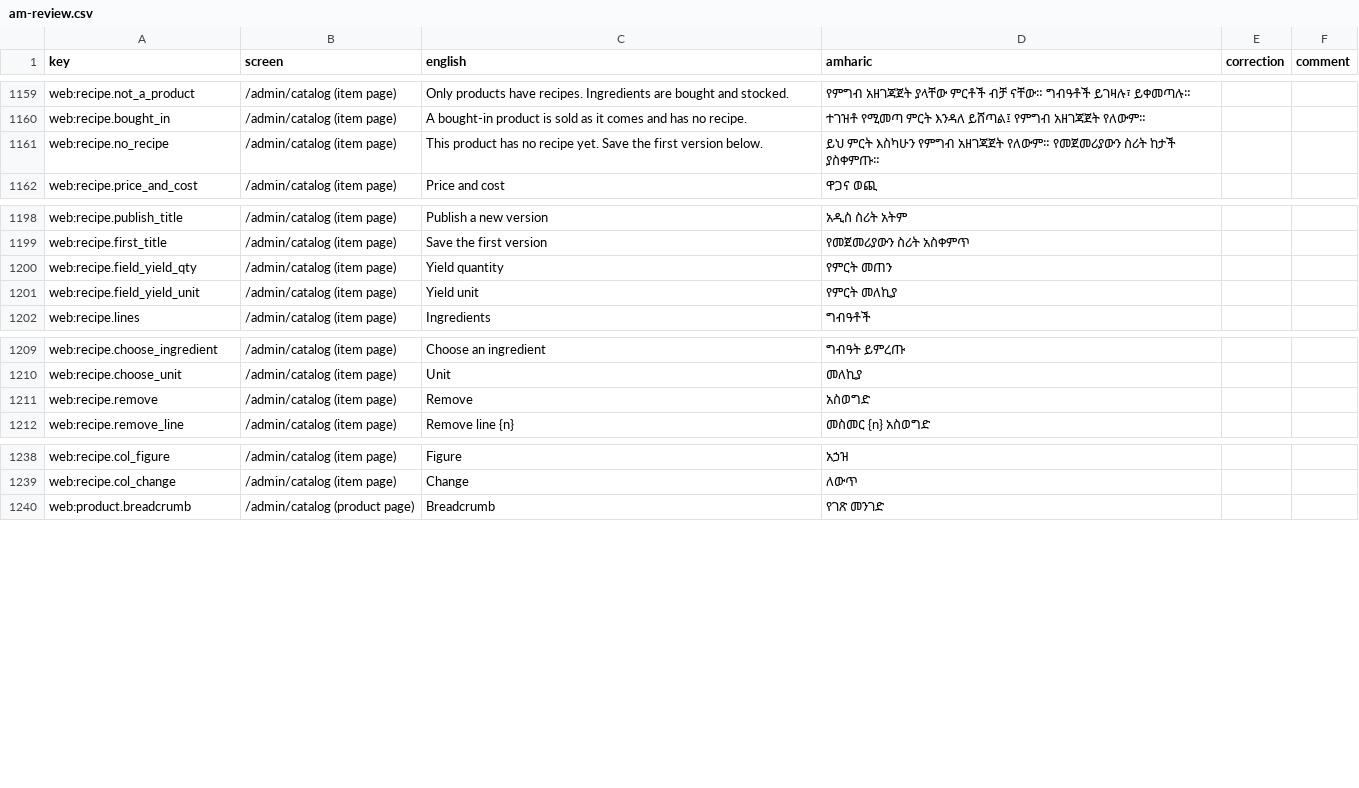
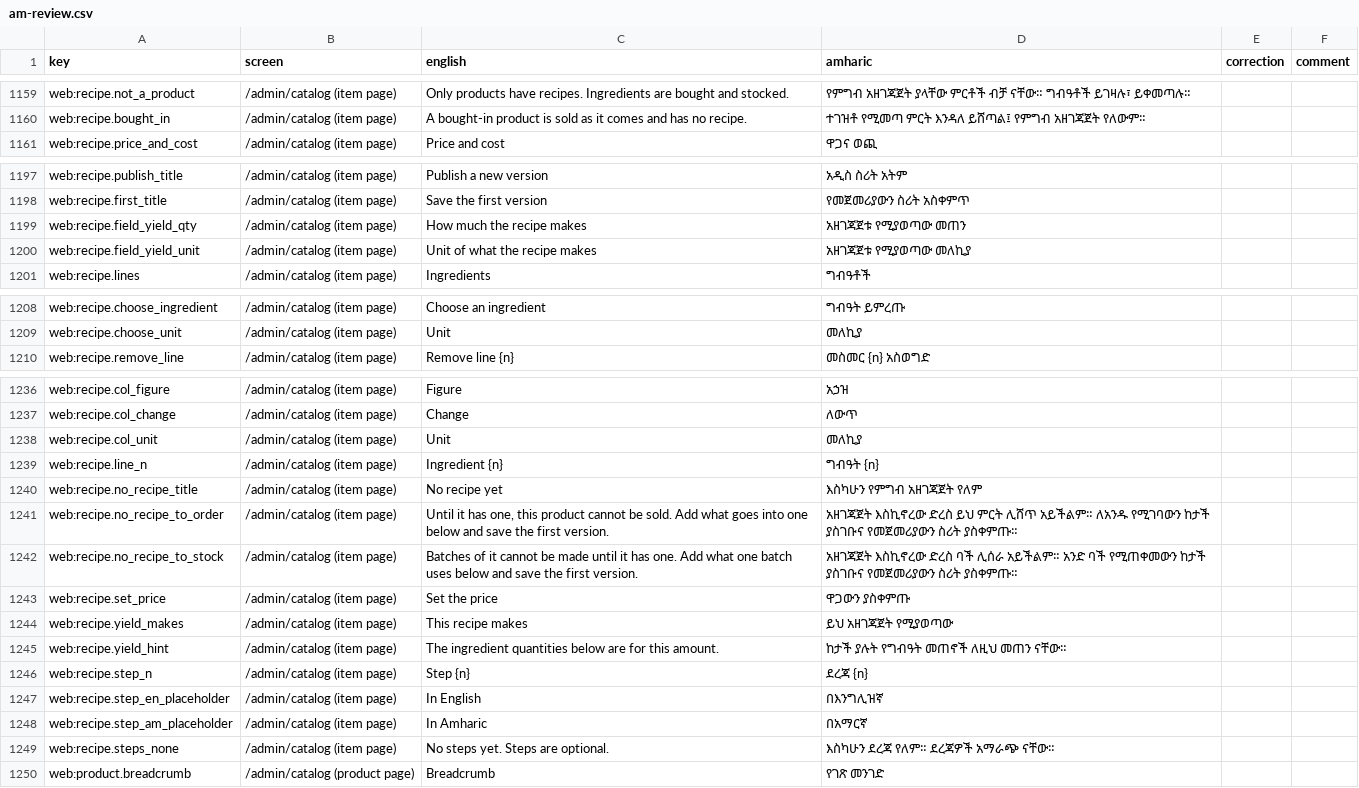
Before and after one commit to obssa/bakery-ops, a CSV file: docs/i18n/am-review.csv, drawn as a sheet; only a part is shown, gaps mark what is left out.

Commit message:
phase-6/recipe-editor-layout: the recipe lines are laid out by the room the form has, a table with its column names once in a wide form and a small card per line in the drawer and on a phone, with a trash icon, a % inside the waste and every control still named by its line; the drawer's yield reads "This recipe makes [1] [pcs]", steps follow the same rule, no recipe yet is a callout saying what it means, and "Set the price" closes the drawer onto the price field

```diff
--- a/docs/i18n/am-review.csv
+++ b/docs/i18n/am-review.csv
@@ -1160,3 +1160,2 @@ web:recipe.not_a_product,/admin/catalog (item page),Only products have recipes.
 web:recipe.bought_in,/admin/catalog (item page),A bought-in product is sold as it comes and has no recipe.,ተገዝቶ የሚመጣ ምርት እንዳለ ይሸጣል፤ የምግብ አዘገጃጀት የለውም።,,
-web:recipe.no_recipe,/admin/catalog (item page),This product has no recipe yet. Save the first version below.,ይህ ምርት እስካሁን የምግብ አዘገጃጀት የለውም። የመጀመሪያውን ስሪት ከታች ያስቀምጡ።,,
 web:recipe.price_and_cost,/admin/catalog (item page),Price and cost,ዋጋና ወጪ,,
@@ -1199,4 +1198,4 @@ web:recipe.publish_title,/admin/catalog (item page),Publish a new version,አዲ
 web:recipe.first_title,/admin/catalog (item page),Save the first version,የመጀመሪያውን ስሪት አስቀምጥ,,
-web:recipe.field_yield_qty,/admin/catalog (item page),Yield quantity,የምርት መጠን,,
-web:recipe.field_yield_unit,/admin/catalog (item page),Yield unit,የምርት መለኪያ,,
+web:recipe.field_yield_qty,/admin/catalog (item page),How much the recipe makes,አዘገጃጀቱ የሚያወጣው መጠን,,
+web:recipe.field_yield_unit,/admin/catalog (item page),Unit of what the recipe makes,አዘገጃጀቱ የሚያወጣው መለኪያ,,
 web:recipe.lines,/admin/catalog (item page),Ingredients,ግብዓቶች,,
@@ -1210,3 +1209,2 @@ web:recipe.choose_ingredient,/admin/catalog (item page),Choose an ingredient,ግ
 web:recipe.choose_unit,/admin/catalog (item page),Unit,መለኪያ,,
-web:recipe.remove,/admin/catalog (item page),Remove,አስወግድ,,
 web:recipe.remove_line,/admin/catalog (item page),Remove line {n},መስመር {n} አስወግድ,,
@@ -1239,2 +1237,14 @@ web:recipe.col_figure,/admin/catalog (item page),Figure,አኃዝ,,
 web:recipe.col_change,/admin/catalog (item page),Change,ለውጥ,,
+web:recipe.col_unit,/admin/catalog (item page),Unit,መለኪያ,,
+web:recipe.line_n,/admin/catalog (item page),Ingredient {n},ግብዓት {n},,
+web:recipe.no_recipe_title,/admin/catalog (item page),No recipe yet,እስካሁን የምግብ አዘገጃጀት የለም,,
+web:recipe.no_recipe_to_order,/admin/catalog (item page),"Until it has one, this product cannot be sold. Add what goes into one below and save the first version.",አዘገጃጀት እስኪኖረው ድረስ ይህ ምርት ሊሸጥ አይችልም። ለአንዱ የሚገባውን ከታች ያስገቡና የመጀመሪያውን ስሪት ያስቀምጡ።,,
+web:recipe.no_recipe_to_stock,/admin/catalog (item page),Batches of it cannot be made until it has one. Add what one batch uses below and save the first version.,አዘገጃጀት እስኪኖረው ድረስ ባች ሊሰራ አይችልም። አንድ ባች የሚጠቀመውን ከታች ያስገቡና የመጀመሪያውን ስሪት ያስቀምጡ።,,
+web:recipe.set_price,/admin/catalog (item page),Set the price,ዋጋውን ያስቀምጡ,,
+web:recipe.yield_makes,/admin/catalog (item page),This recipe makes,ይህ አዘገጃጀት የሚያወጣው,,
+web:recipe.yield_hint,/admin/catalog (item page),The ingredient quantities below are for this amount.,ከታች ያሉት የግብዓት መጠኖች ለዚህ መጠን ናቸው።,,
+web:recipe.step_n,/admin/catalog (item page),Step {n},ደረጃ {n},,
+web:recipe.step_en_placeholder,/admin/catalog (item page),In English,በእንግሊዝኛ,,
+web:recipe.step_am_placeholder,/admin/catalog (item page),In Amharic,በአማርኛ,,
+web:recipe.steps_none,/admin/catalog (item page),No steps yet. Steps are optional.,እስካሁን ደረጃ የለም። ደረጃዎች አማራጭ ናቸው።,,
 web:product.breadcrumb,/admin/catalog (product page),Breadcrumb,የገጽ መንገድ,,
```
Also changed, not shown: 8 other files.
